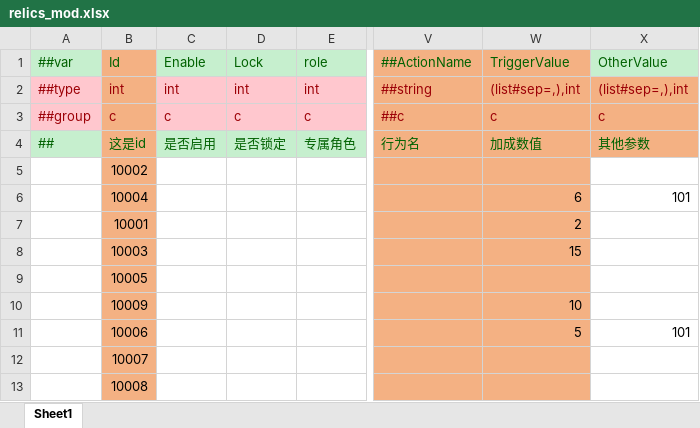
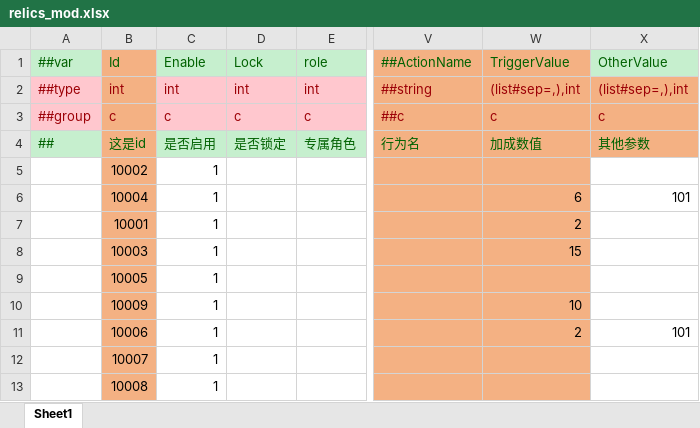
Before and after one commit to PaoPaoYue/rh-wlj-mod, an Excel workbook: tables/relics_mod.xlsx, sheet Sheet1, drawn as a sheet; only a part is shown, gaps mark what is left out; values as stored, in another font and other column widths than the file's, no borders; the diff names each change by its address in the sheet, - before the commit and + after, or states it on an @@ line.

```diff
--- a/tables/relics_mod.xlsx (sheet Sheet1)
+++ b/tables/relics_mod.xlsx (sheet Sheet1)
-C5:C13: (empty)
+C5:C13: 1
-W11: 5
+W11: 2
```
Also changed, not shown: tables/element_mod.xlsx, tables/localization_mod.xlsx, 15 other files.
